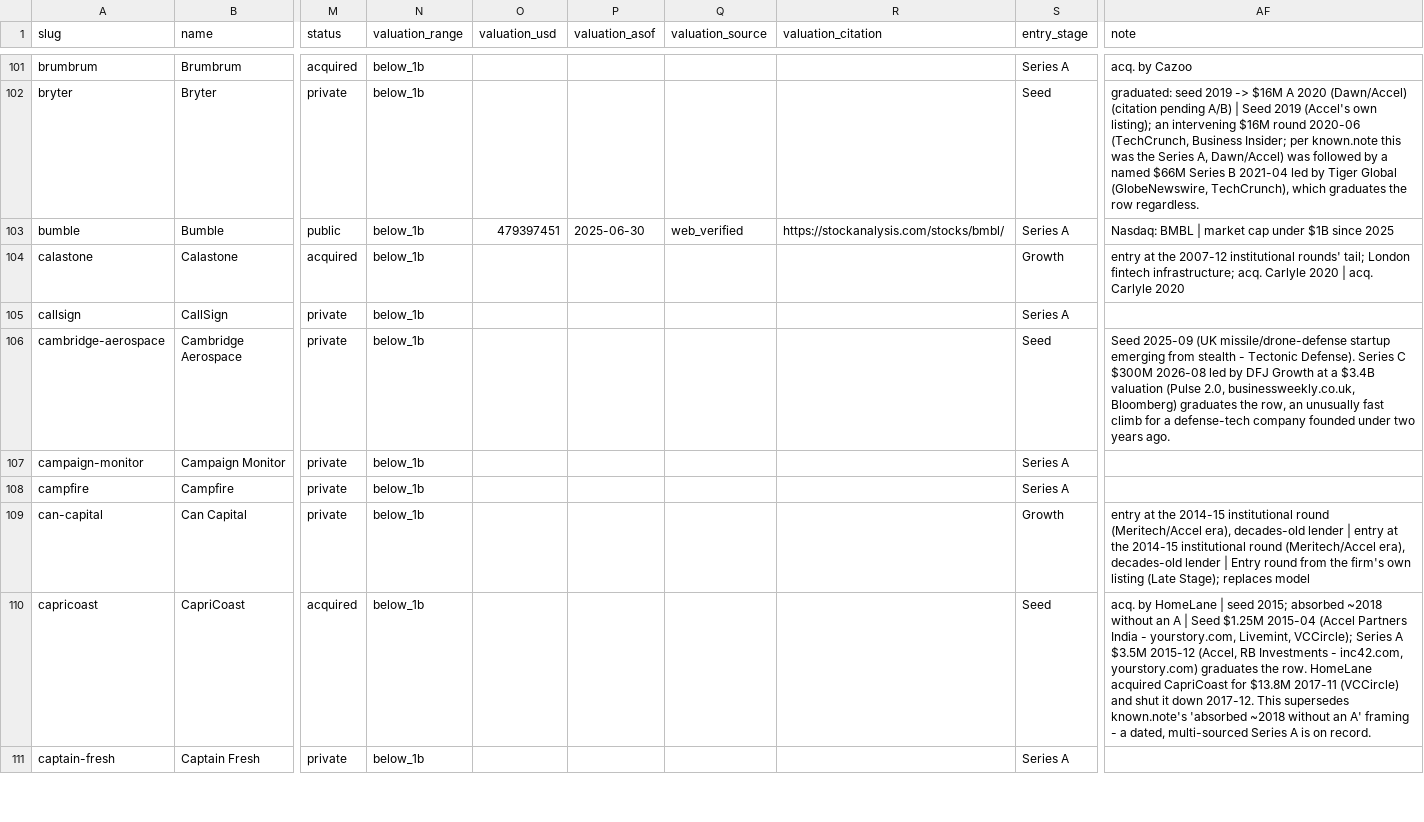
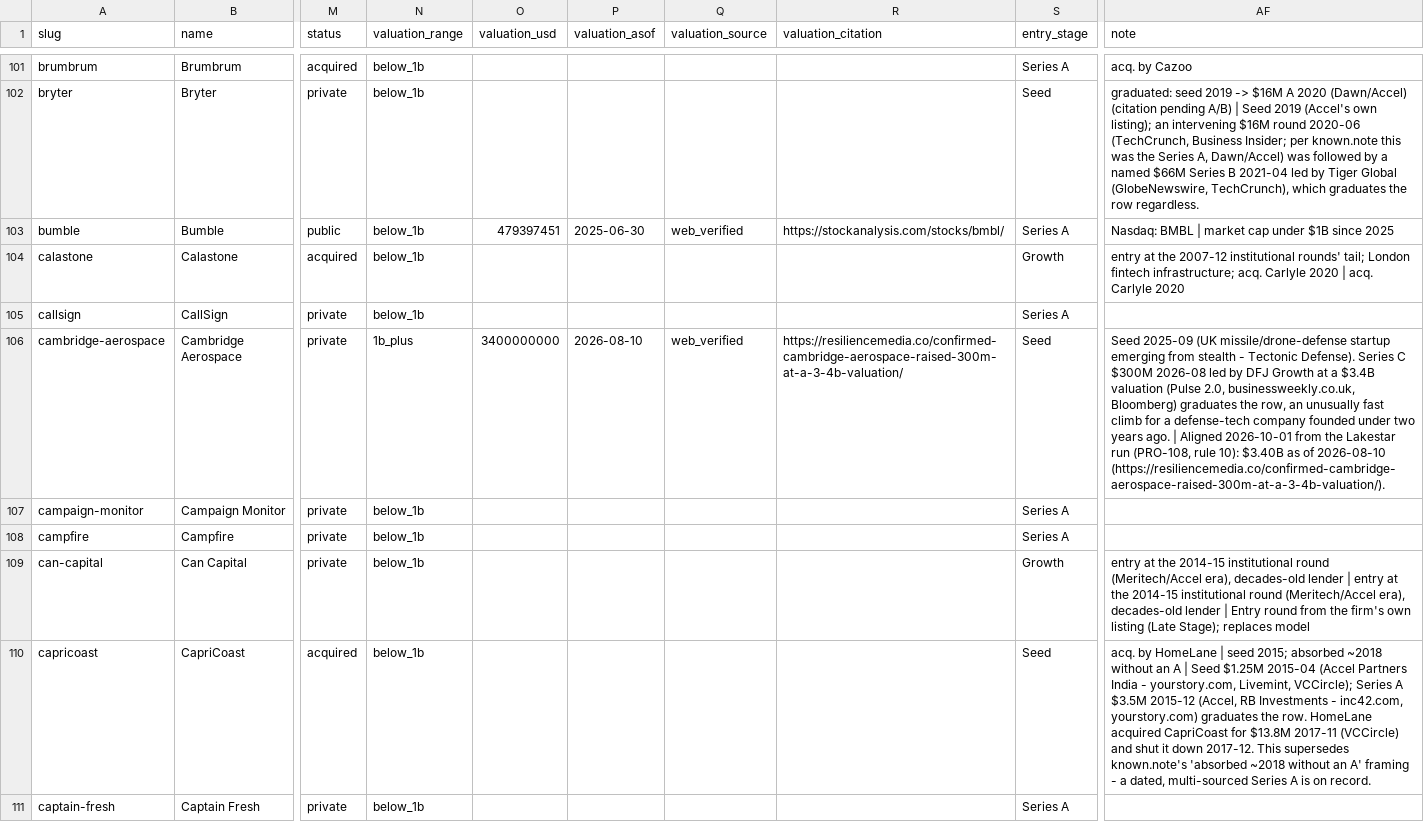
Before and after one commit to Erik-List/merit-capital, a CSV file: data/collection/investors/accel/companies/base.csv, drawn as a sheet; only a part is shown, gaps mark what is left out; the diff covers the shown part only; the diff names each change by its address in the sheet, - before the commit and + after, or states it on an @@ line.

```diff
--- a/data/collection/investors/accel/companies/base.csv
+++ b/data/collection/investors/accel/companies/base.csv
-N106 (valuation_range): below_1b
+N106 (valuation_range): 1b_plus
-O106 (valuation_usd): (empty)
+O106 (valuation_usd): 3400000000
-P106 (valuation_asof): (empty)
+P106 (valuation_asof): 2026-08-10
-Q106 (valuation_source): (empty)
+Q106 (valuation_source): web_verified
-R106 (valuation_citation): (empty)
+R106 (valuation_citation): https://resiliencemedia.co/confirmed-cambridge-aerospace-raised-300m-at-a-3-4b-valuation/
-AF106 (note): …years ago.
+AF106 (note): …years ago. | Aligned 2026-10-01 from the Lakestar run (PRO-108, rule 10): $3.40B as of 2026-08-10 (https://resiliencemedia.co/confirmed-cambridge-aerospace-raised-300m-at-a-3-4b-valuation/).
```
Also changed, not shown: 8 edited cells elsewhere in this file, 2 other files.
